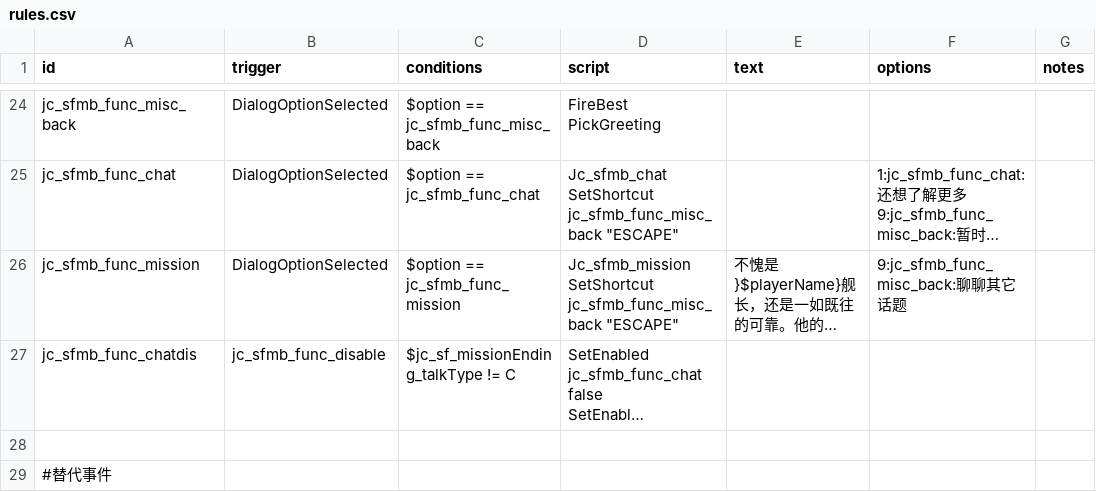
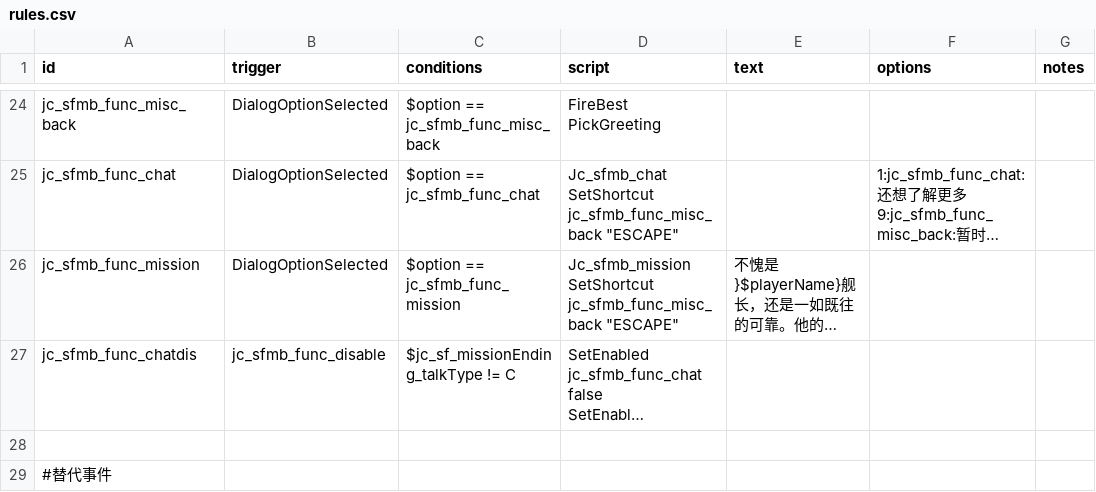
Before and after one commit to JCan2233/SF, a CSV file: data/campaign/rules.csv, drawn as a sheet; only a part is shown, gaps mark what is left out; long unchanged cells end in …; the diff names each change by its address in the sheet, - before the commit and + after, or states it on an @@ line.

```diff
--- a/data/campaign/rules.csv
+++ b/data/campaign/rules.csv
-F26 (options): 9:jc_sfmb_func_misc_back:聊聊其它话题
+F26 (options): (empty)
```
Also changed, not shown: 2 other files.
